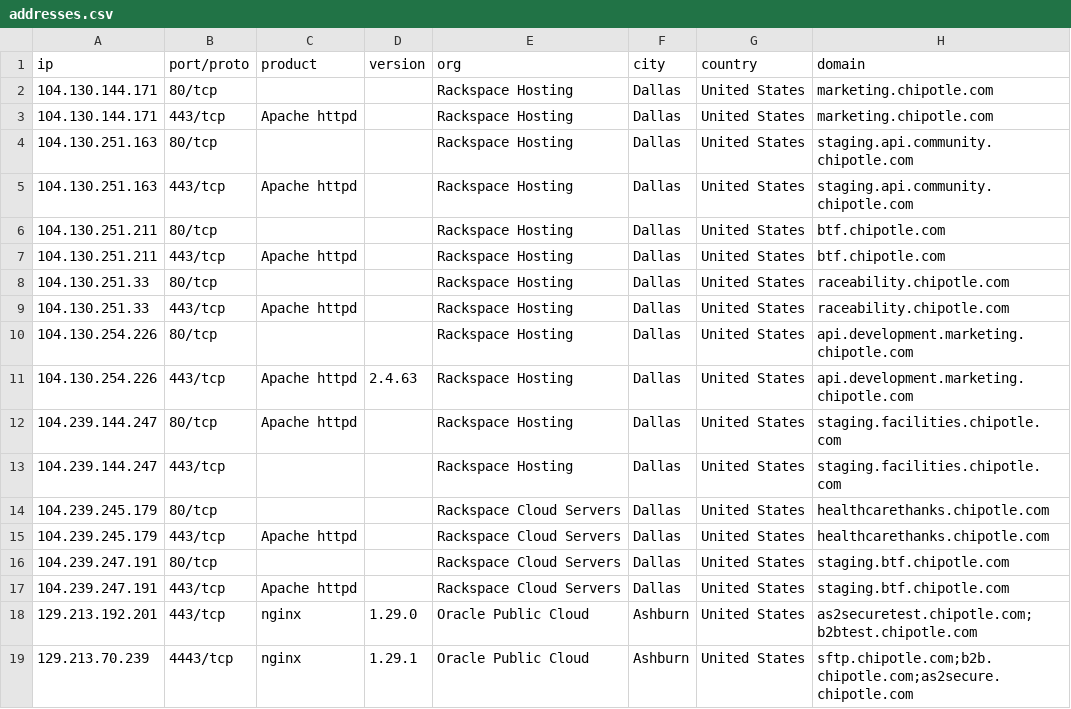
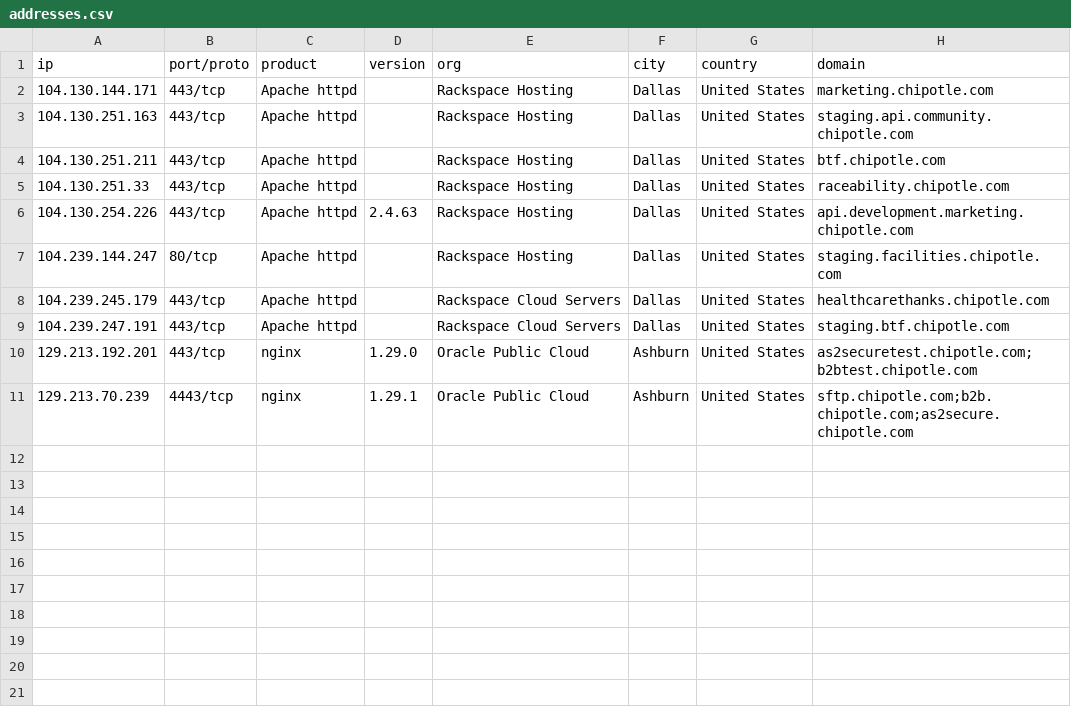
Before and after one commit to santi-nihany/SYPER, a CSV file: addresses.csv, drawn as a sheet.

Commit message:
feat: redo addr

```diff
--- a/addresses.csv
+++ b/addresses.csv
@@ -1,17 +1,9 @@
 ip,port/proto,product,version,org,city,country,domain
-104.130.144.171,80/tcp,,,Rackspace Hosting,Dallas,United States,marketing.chipotle.com
 104.130.144.171,443/tcp,Apache httpd,,Rackspace Hosting,Dallas,United States,marketing.chipotle.com
-104.130.251.163,80/tcp,,,Rackspace Hosting,Dallas,United States,staging.api.community.chipotle.com
 104.130.251.163,443/tcp,Apache httpd,,Rackspace Hosting,Dallas,United States,staging.api.community.chipotle.com
-104.130.251.211,80/tcp,,,Rackspace Hosting,Dallas,United States,btf.chipotle.com
 104.130.251.211,443/tcp,Apache httpd,,Rackspace Hosting,Dallas,United States,btf.chipotle.com
-104.130.251.33,80/tcp,,,Rackspace Hosting,Dallas,United States,raceability.chipotle.com
 104.130.251.33,443/tcp,Apache httpd,,Rackspace Hosting,Dallas,United States,raceability.chipotle.com
-104.130.254.226,80/tcp,,,Rackspace Hosting,Dallas,United States,api.development.marketing.chipotle.com
 104.130.254.226,443/tcp,Apache httpd,2.4.63,Rackspace Hosting,Dallas,United States,api.development.marketing.chipotle.com
 104.239.144.247,80/tcp,Apache httpd,,Rackspace Hosting,Dallas,United States,staging.facilities.chipotle.com
-104.239.144.247,443/tcp,,,Rackspace Hosting,Dallas,United States,staging.facilities.chipotle.com
-104.239.245.179,80/tcp,,,Rackspace Cloud Servers,Dallas,United States,healthcarethanks.chipotle.com
 104.239.245.179,443/tcp,Apache httpd,,Rackspace Cloud Servers,Dallas,United States,healthcarethanks.chipotle.com
-104.239.247.191,80/tcp,,,Rackspace Cloud Servers,Dallas,United States,staging.btf.chipotle.com
 104.239.247.191,443/tcp,Apache httpd,,Rackspace Cloud Servers,Dallas,United States,staging.btf.chipotle.com
```
